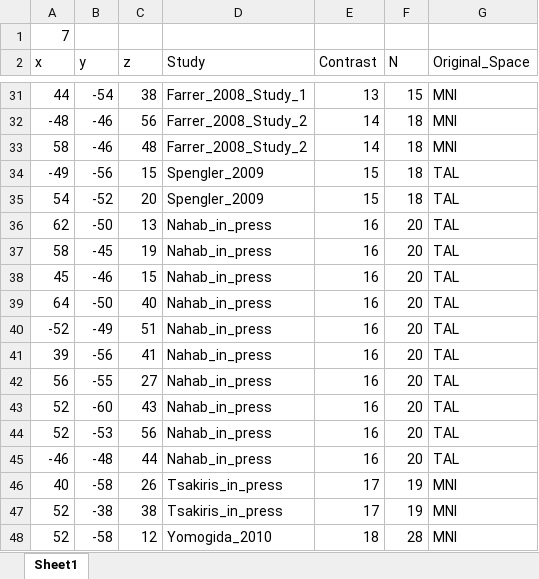
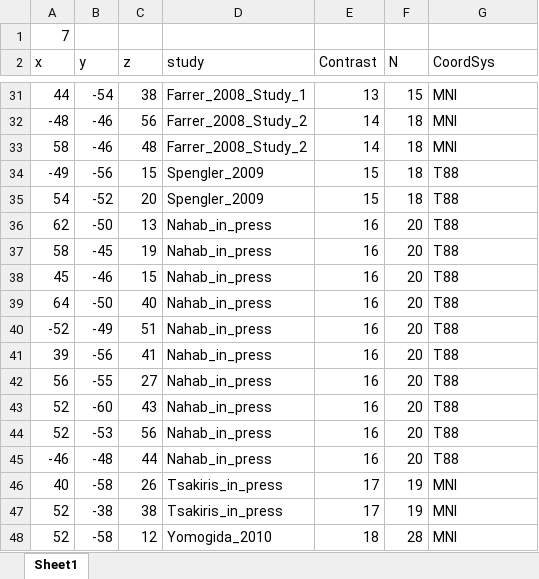
Before and after one commit to canlab/Neuroimaging_Pattern_Masks, an Excel workbook: CANlab_Meta_analysis_maps/2011_Agency_Meta_analysis/Agency_meta_analysis_database.xlsx, sheet Sheet1, drawn as a sheet; only a part is shown, gaps mark what is left out; values as stored, in another font and other column widths than the file's, no borders; the diff names each change by its address in the sheet, - before the commit and + after, or states it on an @@ line.

Commit message:
glasser region descriptions, meta-analysis agency update, Kraynak 2018 foci added

```diff
--- a/CANlab_Meta_analysis_maps/2011_Agency_Meta_analysis/Agency_meta_analysis_database.xlsx (sheet Sheet1)
+++ b/CANlab_Meta_analysis_maps/2011_Agency_Meta_analysis/Agency_meta_analysis_database.xlsx (sheet Sheet1)
-D2: Study
+D2: study
-G2: Original_Space
+G2: CoordSys
-G34:G45 (CoordSys): TAL
+G34:G45 (CoordSys): T88
```
Also changed, not shown: 8 other files.
